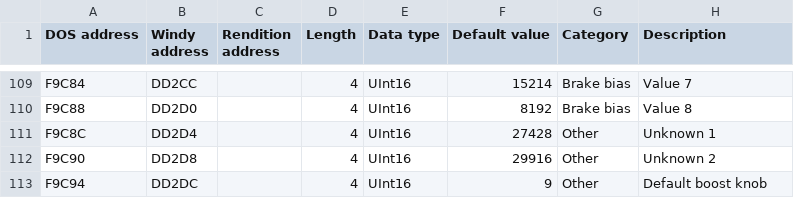
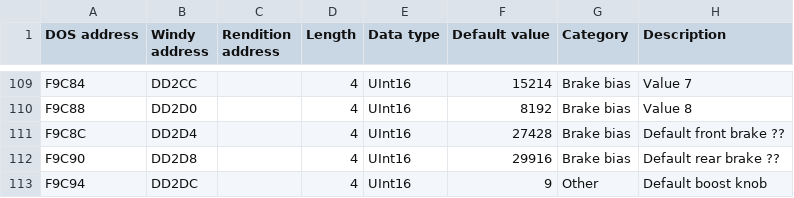
Before and after one commit to skchow03/icr2edit, a CSV file: parameters.csv, drawn as a sheet; only a part is shown, gaps mark what is left out.

Commit message:
Add files via upload

```diff
--- a/parameters.csv
+++ b/parameters.csv
@@ -110,4 +110,4 @@ F9C84,DD2CC,,4,UInt16,15214,Brake bias,Value 7
 F9C88,DD2D0,,4,UInt16,8192,Brake bias,Value 8
-F9C8C,DD2D4,,4,UInt16,27428,Other,Unknown 1
-F9C90,DD2D8,,4,UInt16,29916,Other,Unknown 2
+F9C8C,DD2D4,,4,UInt16,27428,Brake bias,Default front brake ??
+F9C90,DD2D8,,4,UInt16,29916,Brake bias,Default rear brake ??
 F9C94,DD2DC,,4,UInt16,9,Other,Default boost knob
```
